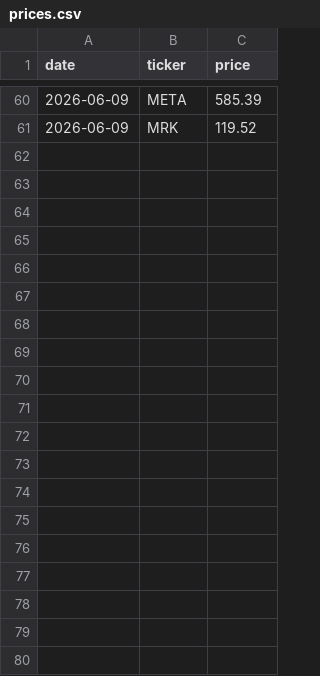
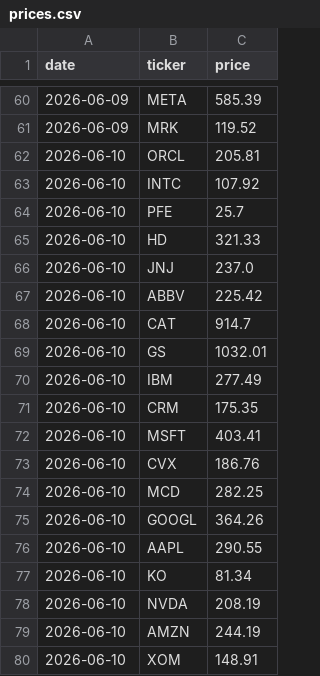
Before and after one commit to laxmanrr-ai/v0-research, a CSV file: data/prices.csv, drawn as a sheet; only a part is shown, gaps mark what is left out; the diff covers the shown part only; the diff names each change by its address in the sheet, - before the commit and + after, or states it on an @@ line.

```diff
--- a/data/prices.csv
+++ b/data/prices.csv
+row 62: 2026-06-10 | ORCL | 205.81
+row 63: 2026-06-10 | INTC | 107.92
+row 64: 2026-06-10 | PFE | 25.7
+row 65: 2026-06-10 | HD | 321.33
+row 66: 2026-06-10 | JNJ | 237.0
+row 67: 2026-06-10 | ABBV | 225.42
+row 68: 2026-06-10 | CAT | 914.7
+row 69: 2026-06-10 | GS | 1032.01
+row 70: 2026-06-10 | IBM | 277.49
+row 71: 2026-06-10 | CRM | 175.35
+row 72: 2026-06-10 | MSFT | 403.41
+row 73: 2026-06-10 | CVX | 186.76
+row 74: 2026-06-10 | MCD | 282.25
+row 75: 2026-06-10 | GOOGL | 364.26
+row 76: 2026-06-10 | AAPL | 290.55
+row 77: 2026-06-10 | KO | 81.34
+row 78: 2026-06-10 | NVDA | 208.19
+row 79: 2026-06-10 | AMZN | 244.19
+row 80: 2026-06-10 | XOM | 148.91
```
Also changed, not shown: 11 added rows elsewhere in this file, data/live_rankings.csv, 1 other file.
